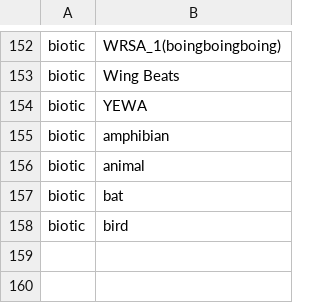
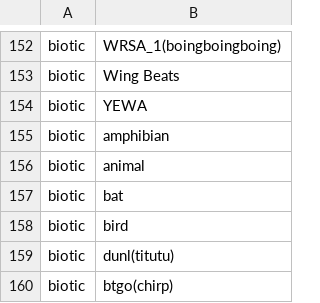
Before and after one commit to Vin985/dlbd, a CSV file: src/generated_classes.csv, drawn as a sheet; only a part is shown, gaps mark what is left out; the diff names each change by its address in the sheet, - before the commit and + after, or states it on an @@ line.

```diff
--- a/src/generated_classes.csv
+++ b/src/generated_classes.csv
+row 159: biotic | dunl(titutu)
+row 160: biotic | btgo(chirp)
```
Also changed, not shown: src/classes.csv.
